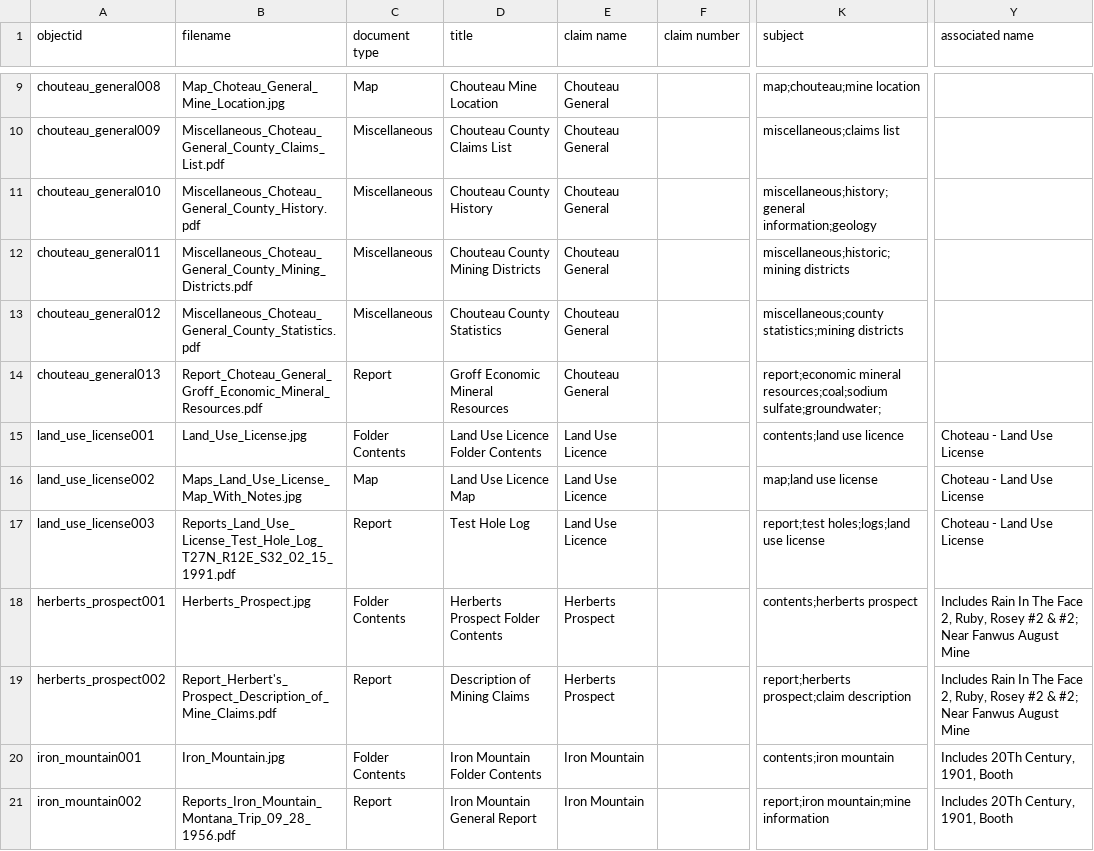
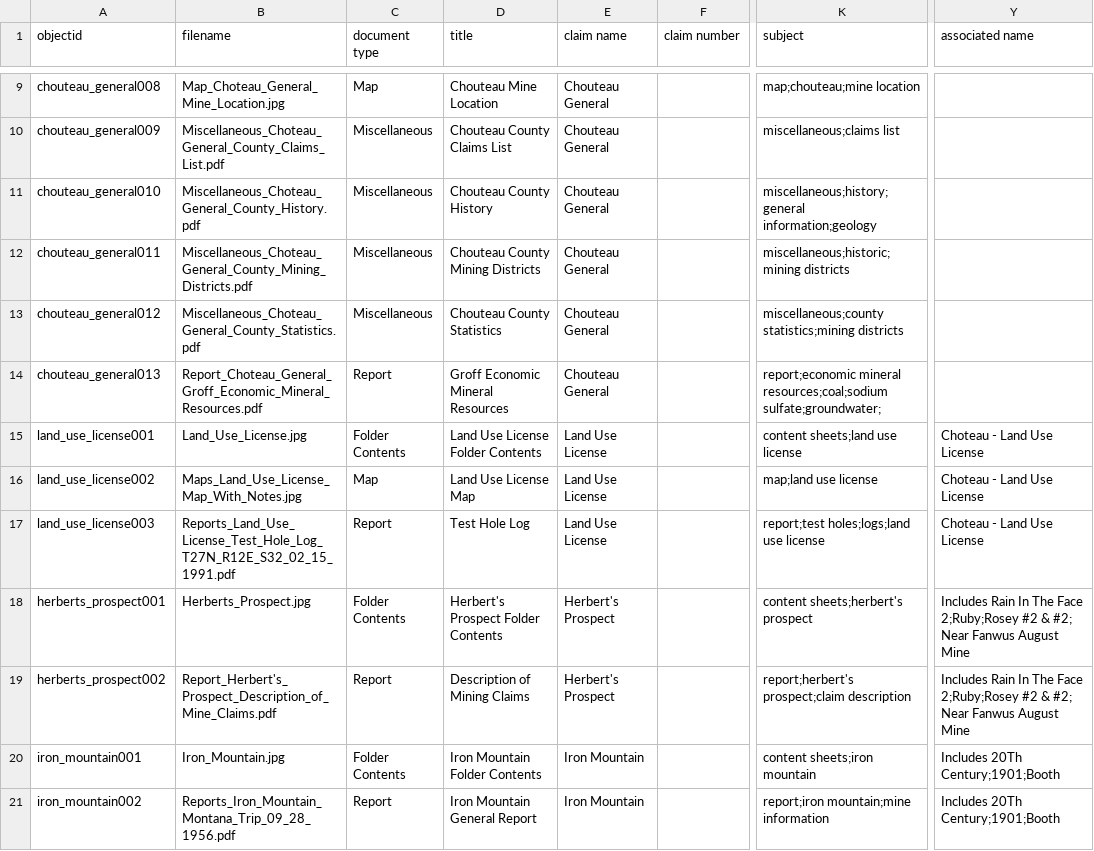
Before and after one commit to cc3199/counties-master, a CSV file: _data/chouteau-metadata.csv, drawn as a sheet; only a part is shown, gaps mark what is left out; the diff covers the shown part only; the diff names each change by its address in the sheet, - before the commit and + after, or states it on an @@ line.

Commit message:
typos fix

```diff
--- a/_data/chouteau-metadata.csv
+++ b/_data/chouteau-metadata.csv
-D15 (title): Land Use Licence Folder Contents
+D15 (title): Land Use License Folder Contents
-E15:E17 (claim name): Land Use Licence
+E15:E17 (claim name): Land Use License
-K15 (subject): contents;land use licence
+K15 (subject): content sheets;land use license
-D16 (title): Land Use Licence Map
+D16 (title): Land Use License Map
-D18 (title): Herberts Prospect Folder Contents
+D18 (title): Herbert's Prospect Folder Contents
-E18:E19 (claim name): Herberts Prospect
+E18:E19 (claim name): Herbert's Prospect
-K18 (subject): contents;herberts prospect
+K18 (subject): content sheets;herbert's prospect
-Y18:Y19 (associated name): …The Face 2, Ruby, Rosey #2 &…
+Y18:Y19 (associated name): …The Face 2;Ruby;Rosey #2 &…
-K19 (subject): report;herberts prospect;claim description
+K19 (subject): report;herbert's prospect;claim description
-K20 (subject): contents;iron mountain
+K20 (subject): content sheets;iron mountain
-Y20:Y21 (associated name): Includes 20Th Century, 1901, Booth
+Y20:Y21 (associated name): Includes 20Th Century;1901;Booth
```
Also changed, not shown: 14 edited cells elsewhere in this file, 1 other file.
